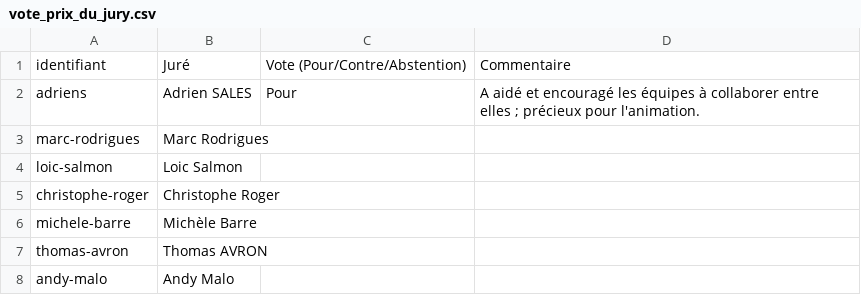
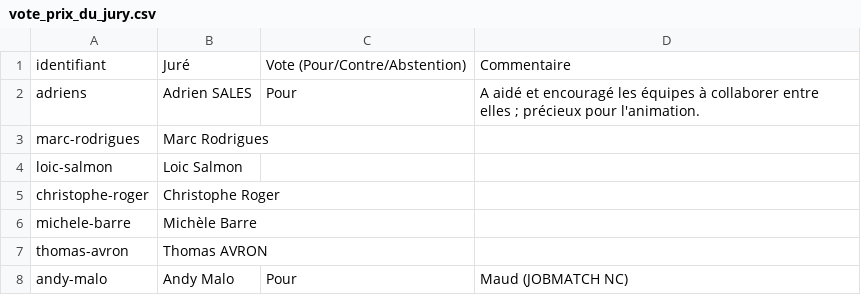
Before and after one commit to SamooNC/eval-hackavp, a CSV file: vote_prix_du_jury.csv, drawn as a sheet.

Commit message:
Vote d'Andy Malo au prix du jury : Pour
Vote Pour le prix du jury proposé pour Maud (n° 3, JOBMATCH NC)
dans vote_prix_du_jury.csv.

```diff
--- a/vote_prix_du_jury.csv
+++ b/vote_prix_du_jury.csv
@@ -7,2 +7,2 @@ michele-barre,Michèle Barre,,
 thomas-avron,Thomas AVRON,,
-andy-malo,Andy Malo,,
+andy-malo,Andy Malo,Pour,Maud (JOBMATCH NC)
```
